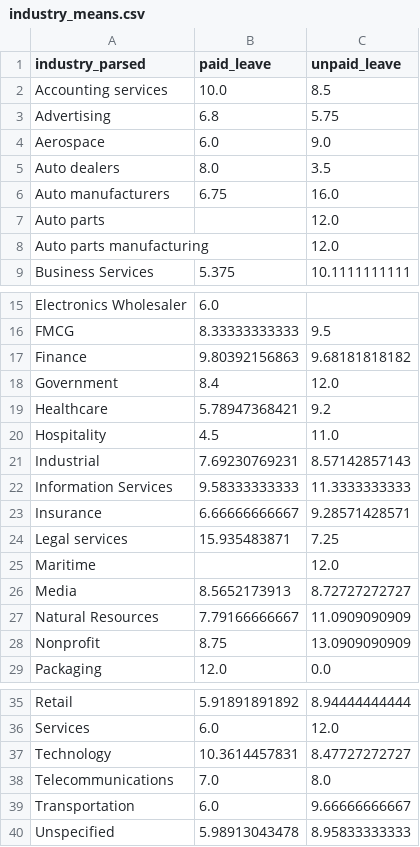
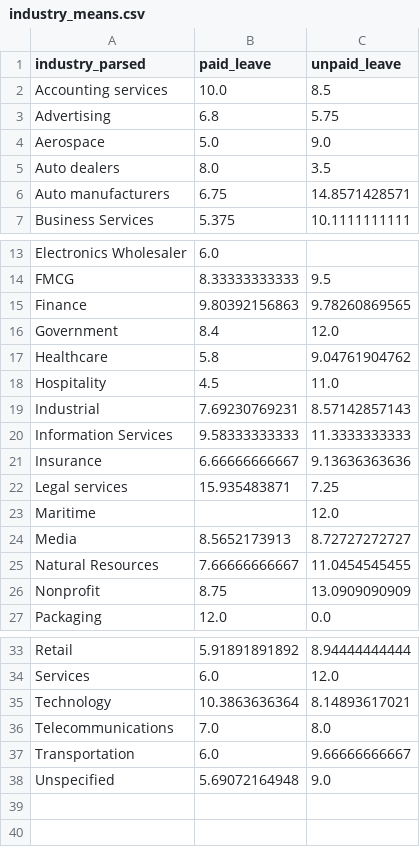
Before and after one commit to cgerson/maternity-leave, a CSV file: industry_means.csv, drawn as a sheet; only a part is shown, gaps mark what is left out.

```diff
--- a/industry_means.csv
+++ b/industry_means.csv
@@ -3,7 +3,5 @@ Accounting services,10.0,8.5
 Advertising,6.8,5.75
-Aerospace,6.0,9.0
+Aerospace,5.0,9.0
 Auto dealers,8.0,3.5
-Auto manufacturers,6.75,16.0
-Auto parts,,12.0
-Auto parts manufacturing,,12.0
+Auto manufacturers,6.75,14.8571428571
 Business Services,5.375,10.1111111111
@@ -16,5 +14,5 @@ Electronics Wholesaler,6.0,
 FMCG,8.33333333333,9.5
-Finance,9.80392156863,9.68181818182
+Finance,9.80392156863,9.78260869565
 Government,8.4,12.0
-Healthcare,5.78947368421,9.2
+Healthcare,5.8,9.04761904762
 Hospitality,4.5,11.0
@@ -22,3 +20,3 @@ Industrial,7.69230769231,8.57142857143
 Information Services,9.58333333333,11.3333333333
-Insurance,6.66666666667,9.28571428571
+Insurance,6.66666666667,9.13636363636
 Legal services,15.935483871,7.25
@@ -26,3 +24,3 @@ Maritime,,12.0
 Media,8.5652173913,8.72727272727
-Natural Resources,7.79166666667,11.0909090909
+Natural Resources,7.66666666667,11.0454545455
 Nonprofit,8.75,13.0909090909
@@ -36,5 +34,5 @@ Retail,5.91891891892,8.94444444444
 Services,6.0,12.0
-Technology,10.3614457831,8.47727272727
+Technology,10.3863636364,8.14893617021
 Telecommunications,7.0,8.0
 Transportation,6.0,9.66666666667
-Unspecified,5.98913043478,8.95833333333
+Unspecified,5.69072164948,9.0
```
Also changed, not shown: 1 other file.
